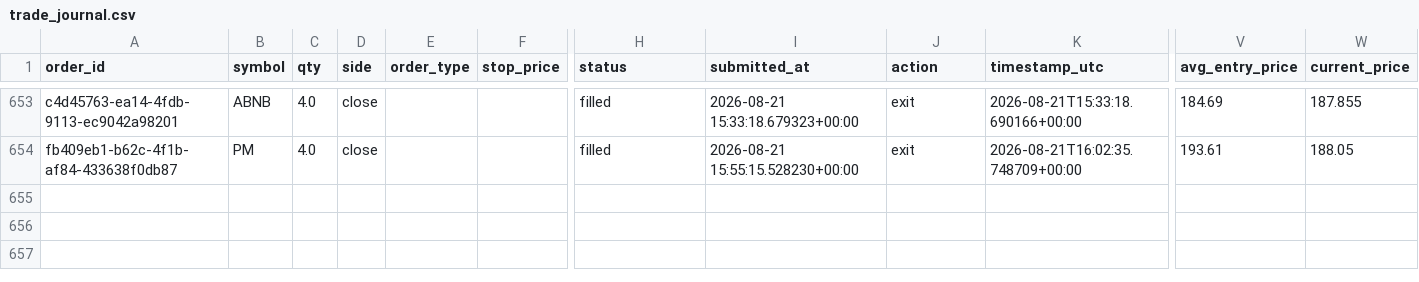
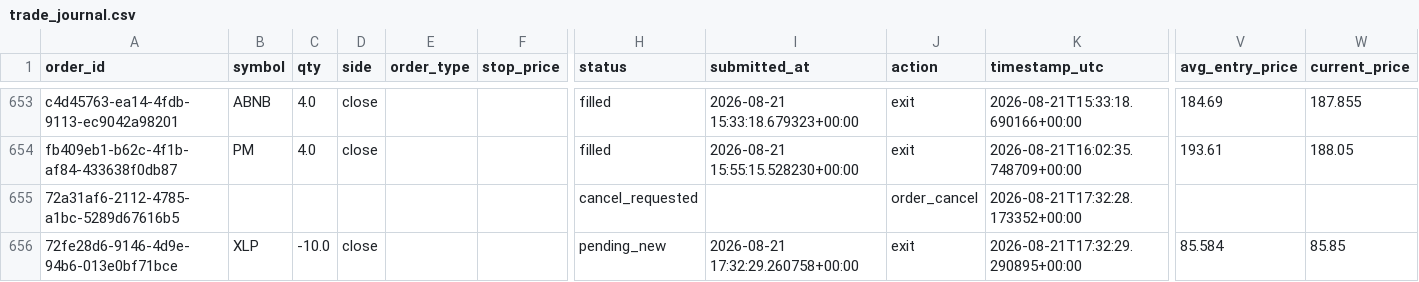
Before and after one commit to 6ixtyn9-sudo/Price, a CSV file: localdata/trade_journal.csv, drawn as a sheet; only a part is shown, gaps mark what is left out; rows hold the shown columns only; the diff names each change by its address in the sheet, - before the commit and + after, or states it on an @@ line.

```diff
--- a/localdata/trade_journal.csv
+++ b/localdata/trade_journal.csv
+row 655: 72a31af6-2112-4785-a1bc-5289d67616b5 |  |  |  |  |  | cancel_requested |  | order_cancel | 2026-08-21T17:32:28.173352+00:00
+row 656: 72fe28d6-9146-4d9e-94b6-013e0bf71bce | XLP | -10.0 | close |  |  | pending_new | 2026-08-21 17:32:29.260758+00:00 | exit | 2026-08-21T17:32:29.290895+00:00 | 85.584 | 85.85
```
Also changed, not shown: localdata/live_forward_returns.csv.
